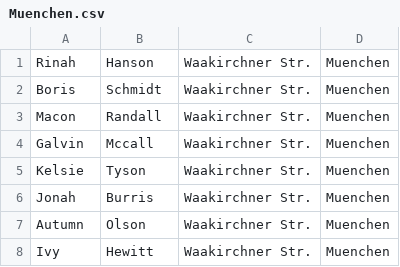
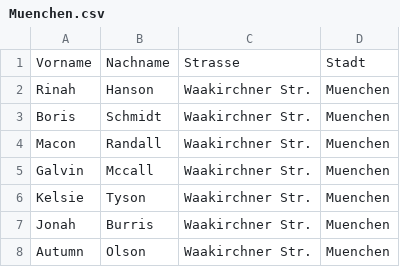
Before and after one commit to wijon/mps-phonebook, a CSV file: src/main/scala/PhoneBookStream/data/Muenchen.csv, drawn as a sheet; only a part is shown; the shorter side is filled out with more unchanged rows; the diff names each change by its address in the sheet, - before the commit and + after, or states it on an @@ line.

```diff
--- a/src/main/scala/PhoneBookStream/data/Muenchen.csv
+++ b/src/main/scala/PhoneBookStream/data/Muenchen.csv
+row 1: Vorname | Nachname | Strasse | Stadt
```
Also changed, not shown: 2 other files.
